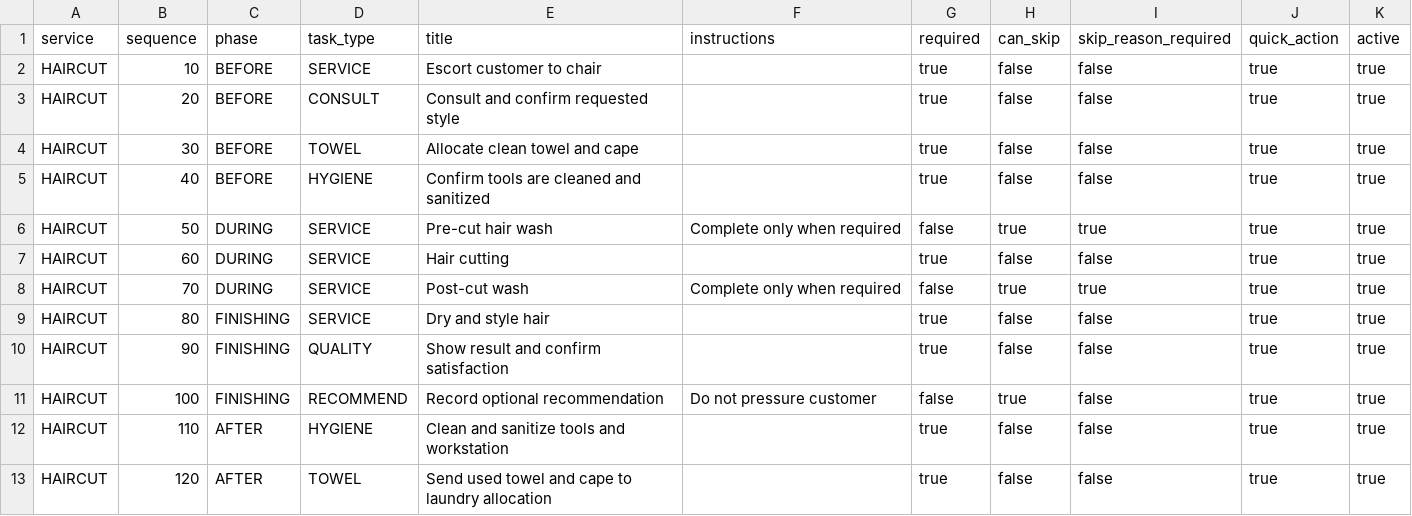
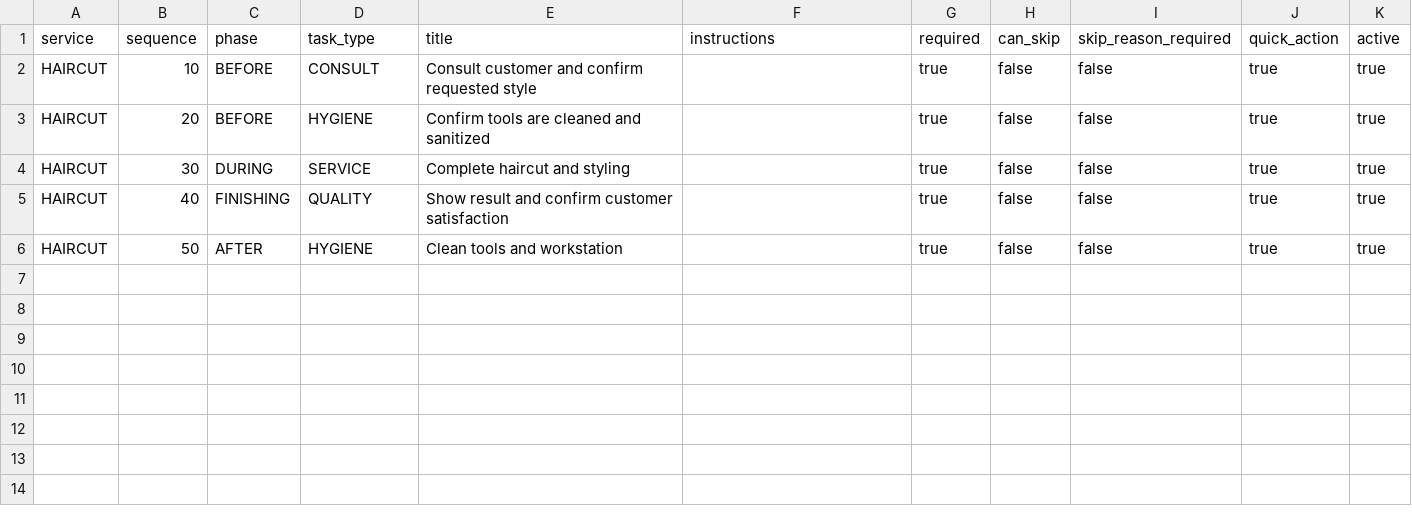
Before and after one commit to Bizla-Analytics/salon-operation, a CSV file: sample_csv/sop_tasks.csv, drawn as a sheet.

```diff
--- a/sample_csv/sop_tasks.csv
+++ b/sample_csv/sop_tasks.csv
@@ -1,13 +1,6 @@
 service,sequence,phase,task_type,title,instructions,required,can_skip,skip_reason_required,quick_action,active
-HAIRCUT,10,BEFORE,SERVICE,Escort customer to chair,,true,false,false,true,true
-HAIRCUT,20,BEFORE,CONSULT,Consult and confirm requested style,,true,false,false,true,true
-HAIRCUT,30,BEFORE,TOWEL,Allocate clean towel and cape,,true,false,false,true,true
-HAIRCUT,40,BEFORE,HYGIENE,Confirm tools are cleaned and sanitized,,true,false,false,true,true
-HAIRCUT,50,DURING,SERVICE,Pre-cut hair wash,Complete only when required,false,true,true,true,true
-HAIRCUT,60,DURING,SERVICE,Hair cutting,,true,false,false,true,true
-HAIRCUT,70,DURING,SERVICE,Post-cut wash,Complete only when required,false,true,true,true,true
-HAIRCUT,80,FINISHING,SERVICE,Dry and style hair,,true,false,false,true,true
-HAIRCUT,90,FINISHING,QUALITY,Show result and confirm satisfaction,,true,false,false,true,true
-HAIRCUT,100,FINISHING,RECOMMEND,Record optional recommendation,Do not pressure customer,false,true,false,true,true
-HAIRCUT,110,AFTER,HYGIENE,Clean and sanitize tools and workstation,,true,false,false,true,true
-HAIRCUT,120,AFTER,TOWEL,Send used towel and cape to laundry allocation,,true,false,false,true,true
+HAIRCUT,10,BEFORE,CONSULT,Consult customer and confirm requested style,,true,false,false,true,true
+HAIRCUT,20,BEFORE,HYGIENE,Confirm tools are cleaned and sanitized,,true,false,false,true,true
+HAIRCUT,30,DURING,SERVICE,Complete haircut and styling,,true,false,false,true,true
+HAIRCUT,40,FINISHING,QUALITY,Show result and confirm customer satisfaction,,true,false,false,true,true
+HAIRCUT,50,AFTER,HYGIENE,Clean tools and workstation,,true,false,false,true,true
```
Also changed, not shown: 13 other files.
